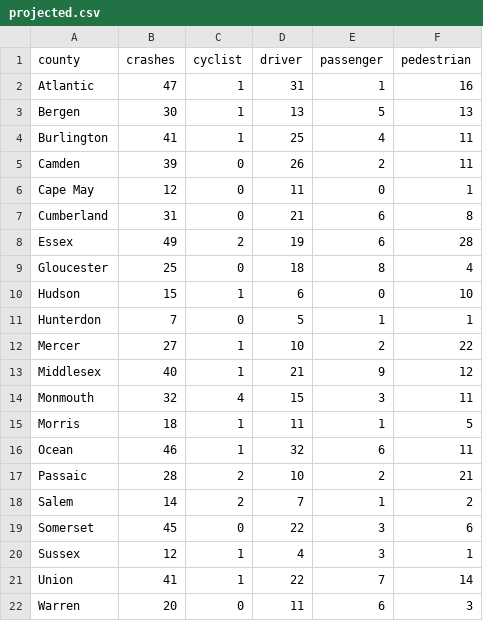
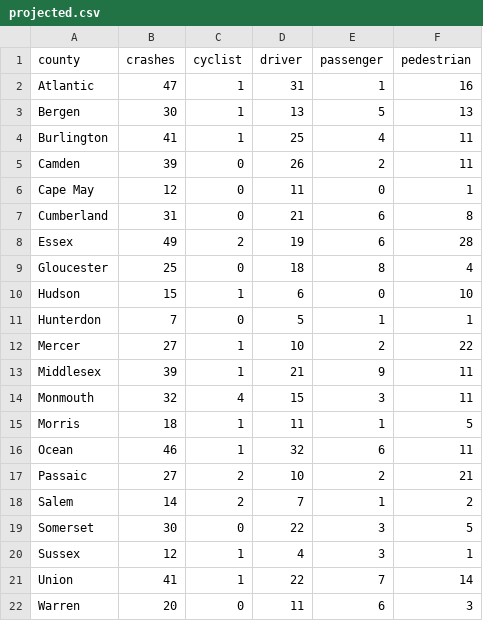
Before and after one commit to hudcostreets/nj-crashes, a CSV file: www/public/njsp/projected.csv, drawn as a sheet.

```diff
--- a/www/public/njsp/projected.csv
+++ b/www/public/njsp/projected.csv
@@ -12,3 +12,3 @@ Hunterdon,7,0,5,1,1
 Mercer,27,1,10,2,22
-Middlesex,40,1,21,9,12
+Middlesex,39,1,21,9,11
 Monmouth,32,4,15,3,11
@@ -16,5 +16,5 @@ Morris,18,1,11,1,5
 Ocean,46,1,32,6,11
-Passaic,28,2,10,2,21
+Passaic,27,2,10,2,21
 Salem,14,2,7,1,2
-Somerset,45,0,22,3,6
+Somerset,30,0,22,3,5
 Sussex,12,1,4,3,1
```
Also changed, not shown: 1 other file.
